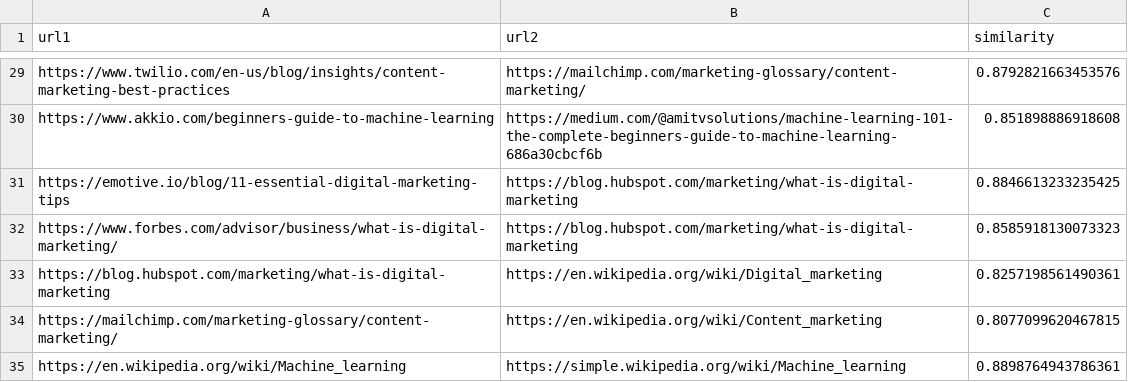
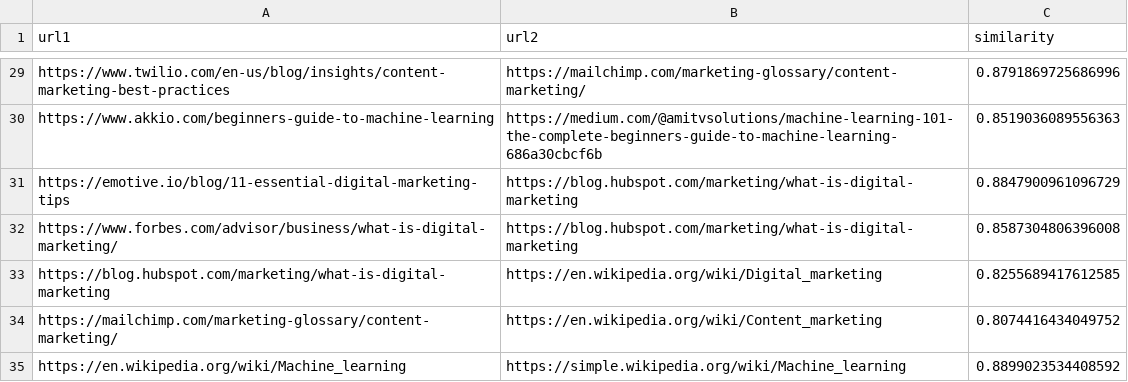
Before and after one commit to DishaDebAmin/LeadWalnut, a CSV file: duplicates.csv, drawn as a sheet; only a part is shown, gaps mark what is left out; the diff covers the shown part only; the diff names each change by its address in the sheet, - before the commit and + after, or states it on an @@ line.

```diff
--- a/duplicates.csv
+++ b/duplicates.csv
-C29 (similarity): 0.8792821663453576
+C29 (similarity): 0.8791869725686996
-C30 (similarity): 0.851898886918608
+C30 (similarity): 0.8519036089556363
-C31 (similarity): 0.8846613233235425
+C31 (similarity): 0.8847900961096729
-C32 (similarity): 0.8585918130073323
+C32 (similarity): 0.8587304806396008
-C33 (similarity): 0.8257198561490361
+C33 (similarity): 0.8255689417612585
-C34 (similarity): 0.8077099620467815
+C34 (similarity): 0.8074416434049752
-C35 (similarity): 0.8898764943786361
+C35 (similarity): 0.8899023534408592
```
Also changed, not shown: 27 edited cells elsewhere in this file, 4 other files.
